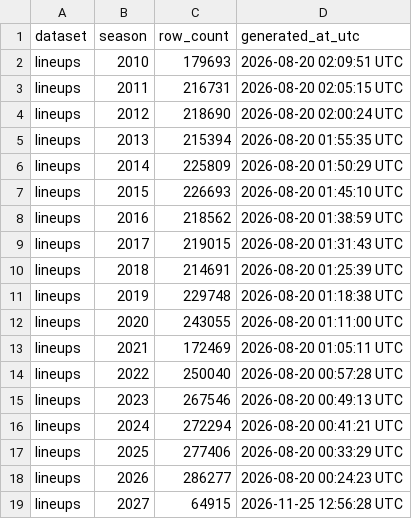
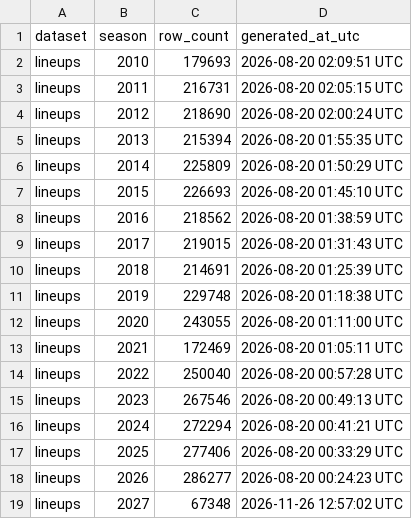
Before and after one commit to sportsdataverse/ncaa-wbb-hoops-data, a CSV file: wbb/lineups/manifest.csv, drawn as a sheet.

```diff
--- a/wbb/lineups/manifest.csv
+++ b/wbb/lineups/manifest.csv
@@ -18,2 +18,2 @@ lineups,2025,277406,2026-08-20 00:33:29 UTC
 lineups,2026,286277,2026-08-20 00:24:23 UTC
-lineups,2027,64915,2026-11-25 12:56:28 UTC
+lineups,2027,67348,2026-11-26 12:57:02 UTC
```
Also changed, not shown: wbb/matchup_stints/manifest.csv, wbb/pbp/manifest.csv, 20 other files.
